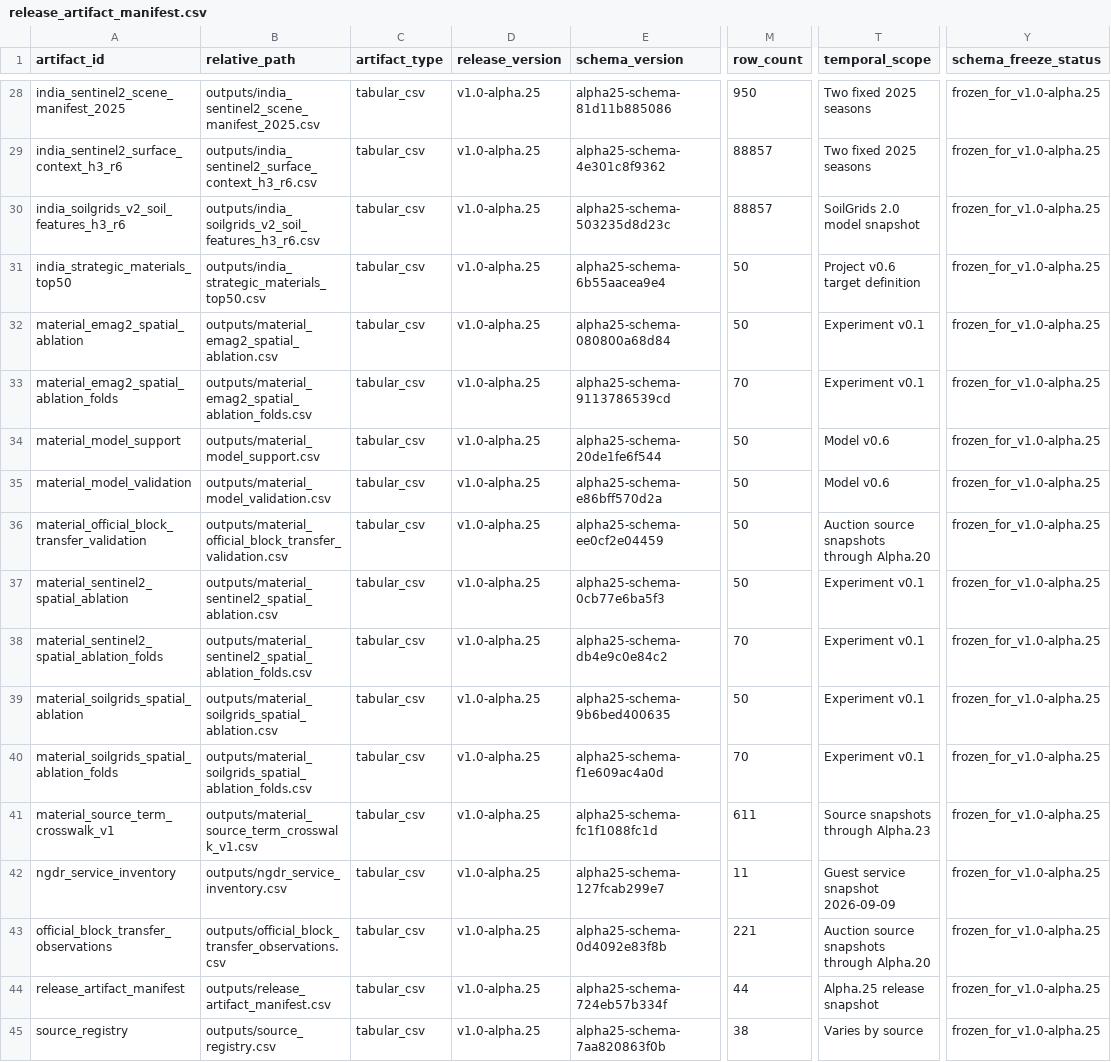
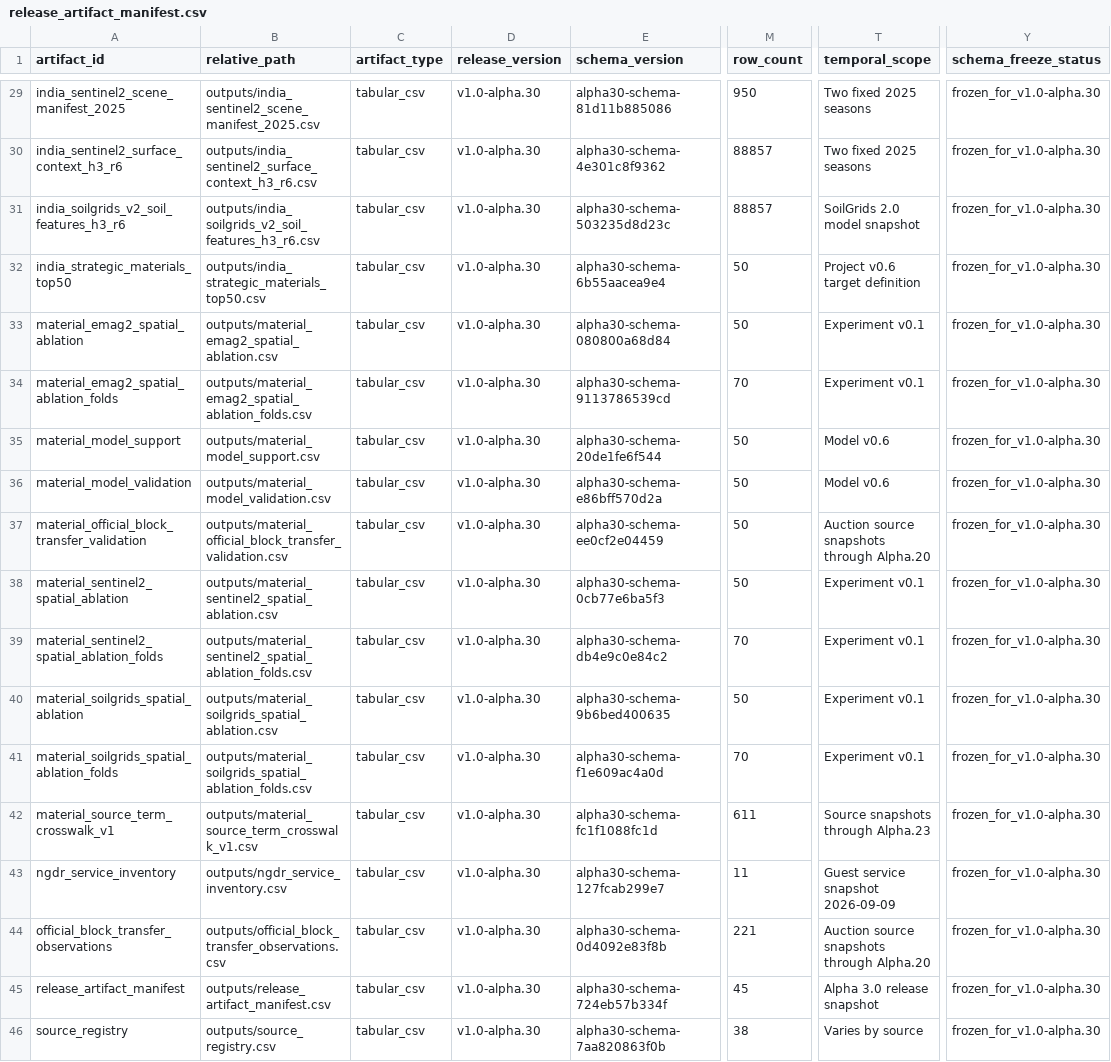
Before and after one commit to ankitjh4/khanan, a CSV file: outputs/release_artifact_manifest.csv, drawn as a sheet; only a part is shown, gaps mark what is left out; addresses are those after the commit; the diff covers the shown part only; the diff names each change by its address in the sheet, - before the commit and + after, or states it on an @@ line.

Commit message:
Complete KHANAN Alpha 3.0 release

```diff
--- a/outputs/release_artifact_manifest.csv
+++ b/outputs/release_artifact_manifest.csv
-D29:D46 (release_version): v1.0-alpha.25
+D29:D46 (release_version): v1.0-alpha.30
-E29 (schema_version): alpha25-schema-81d11b885086
+E29 (schema_version): alpha30-schema-81d11b885086
-Y29:Y46 (schema_freeze_status): frozen_for_v1.0-alpha.25
+Y29:Y46 (schema_freeze_status): frozen_for_v1.0-alpha.30
-E30 (schema_version): alpha25-schema-4e301c8f9362
+E30 (schema_version): alpha30-schema-4e301c8f9362
-E31 (schema_version): alpha25-schema-503235d8d23c
+E31 (schema_version): alpha30-schema-503235d8d23c
-E32 (schema_version): alpha25-schema-6b55aacea9e4
+E32 (schema_version): alpha30-schema-6b55aacea9e4
-E33 (schema_version): alpha25-schema-080800a68d84
+E33 (schema_version): alpha30-schema-080800a68d84
-E34 (schema_version): alpha25-schema-9113786539cd
+E34 (schema_version): alpha30-schema-9113786539cd
-E35 (schema_version): alpha25-schema-20de1fe6f544
+E35 (schema_version): alpha30-schema-20de1fe6f544
-E36 (schema_version): alpha25-schema-e86bff570d2a
+E36 (schema_version): alpha30-schema-e86bff570d2a
-E37 (schema_version): alpha25-schema-ee0cf2e04459
+E37 (schema_version): alpha30-schema-ee0cf2e04459
-E38 (schema_version): alpha25-schema-0cb77e6ba5f3
+E38 (schema_version): alpha30-schema-0cb77e6ba5f3
-E39 (schema_version): alpha25-schema-db4e9c0e84c2
+E39 (schema_version): alpha30-schema-db4e9c0e84c2
-E40 (schema_version): alpha25-schema-9b6bed400635
+E40 (schema_version): alpha30-schema-9b6bed400635
-E41 (schema_version): alpha25-schema-f1e609ac4a0d
+E41 (schema_version): alpha30-schema-f1e609ac4a0d
-E42 (schema_version): alpha25-schema-fc1f1088fc1d
+E42 (schema_version): alpha30-schema-fc1f1088fc1d
-E43 (schema_version): alpha25-schema-127fcab299e7
+E43 (schema_version): alpha30-schema-127fcab299e7
-E44 (schema_version): alpha25-schema-0d4092e83f8b
+E44 (schema_version): alpha30-schema-0d4092e83f8b
-E45 (schema_version): alpha25-schema-724eb57b334f
+E45 (schema_version): alpha30-schema-724eb57b334f
-M45 (row_count): 44
+M45 (row_count): 45
-T45 (temporal_scope): Alpha.25 release snapshot
+T45 (temporal_scope): Alpha 3.0 release snapshot
-E46 (schema_version): alpha25-schema-7aa820863f0b
+E46 (schema_version): alpha30-schema-7aa820863f0b
```
Also changed, not shown: 1 added row and 79 edited cells elsewhere in this file, outputs/coverage_gap_register.csv, 18 other files.
